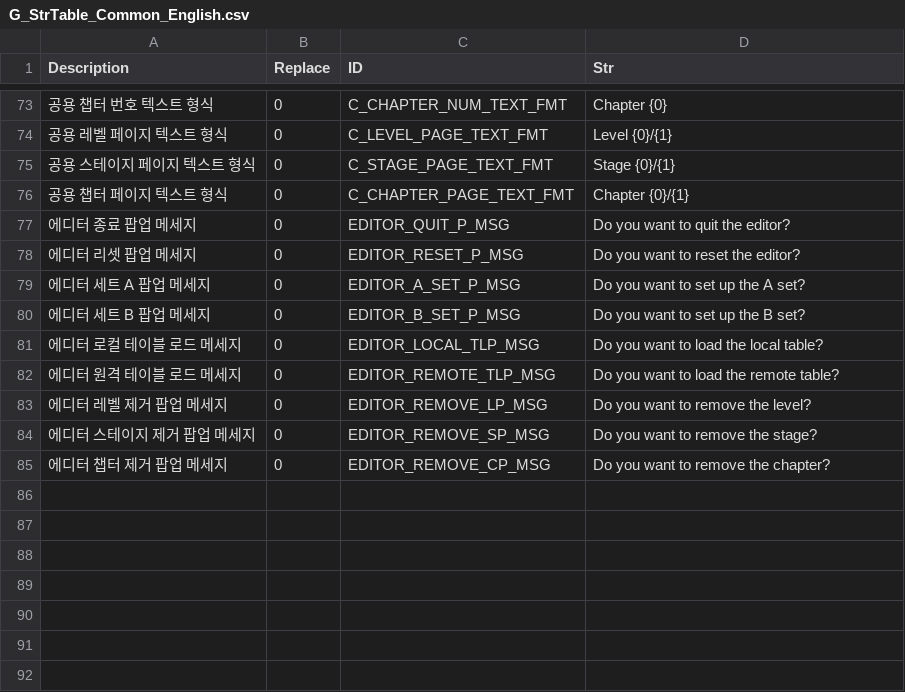
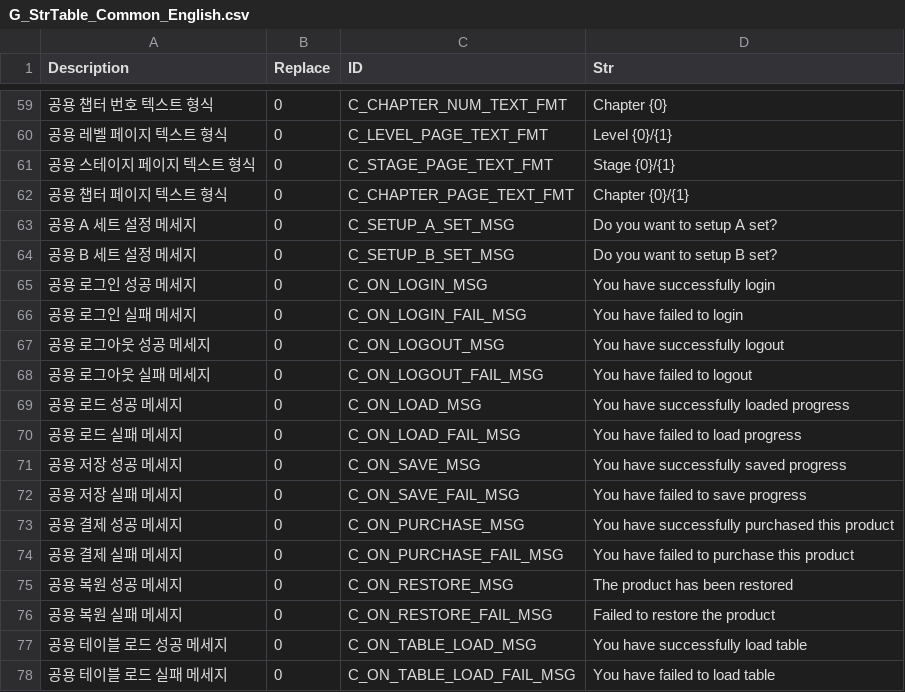
Before and after one commit to devmodle/0300000001.module_unitypackages, a CSV file: Client/Templates/Tables/StringInfo/G_StrTable_Common_English.csv, drawn as a sheet; only a part is shown, gaps mark what is left out; the diff covers the shown part only.

```diff
--- a/Client/Templates/Tables/StringInfo/G_StrTable_Common_English.csv
+++ b/Client/Templates/Tables/StringInfo/G_StrTable_Common_English.csv
@@ -76,10 +62,17 @@ Description,Replace,ID,Str
 공용 챕터 페이지 텍스트 형식,0,C_CHAPTER_PAGE_TEXT_FMT,Chapter {0}/{1}
-에디터 종료 팝업 메세지,0,EDITOR_QUIT_P_MSG,Do you want to quit the editor?
-에디터 리셋 팝업 메세지,0,EDITOR_RESET_P_MSG,Do you want to reset the editor?
-에디터 세트 A 팝업 메세지,0,EDITOR_A_SET_P_MSG,Do you want to set up the A set?
-에디터 세트 B 팝업 메세지,0,EDITOR_B_SET_P_MSG,Do you want to set up the B set?
-에디터 로컬 테이블 로드 메세지,0,EDITOR_LOCAL_TLP_MSG,Do you want to load the local table?
-에디터 원격 테이블 로드 메세지,0,EDITOR_REMOTE_TLP_MSG,Do you want to load the remote table?
-에디터 레벨 제거 팝업 메세지,0,EDITOR_REMOVE_LP_MSG,Do you want to remove the level?
-에디터 스테이지 제거 팝업 메세지,0,EDITOR_REMOVE_SP_MSG,Do you want to remove the stage?
-에디터 챕터 제거 팝업 메세지,0,EDITOR_REMOVE_CP_MSG,Do you want to remove the chapter?
+공용 A 세트 설정 메세지,0,C_SETUP_A_SET_MSG,Do you want to setup A set?
+공용 B 세트 설정 메세지,0,C_SETUP_B_SET_MSG,Do you want to setup B set?
+공용 로그인 성공 메세지,0,C_ON_LOGIN_MSG,You have successfully login
+공용 로그인 실패 메세지,0,C_ON_LOGIN_FAIL_MSG,You have failed to login
+공용 로그아웃 성공 메세지,0,C_ON_LOGOUT_MSG,You have successfully logout
+공용 로그아웃 실패 메세지,0,C_ON_LOGOUT_FAIL_MSG,You have failed to logout
+공용 로드 성공 메세지,0,C_ON_LOAD_MSG,You have successfully loaded progress
+공용 로드 실패 메세지,0,C_ON_LOAD_FAIL_MSG,You have failed to load progress
+공용 저장 성공 메세지,0,C_ON_SAVE_MSG,You have successfully saved progress
+공용 저장 실패 메세지,0,C_ON_SAVE_FAIL_MSG,You have failed to save progress
+공용 결제 성공 메세지,0,C_ON_PURCHASE_MSG,You have successfully purchased this product
+공용 결제 실패 메세지,0,C_ON_PURCHASE_FAIL_MSG,You have failed to purchase this product
+공용 복원 성공 메세지,0,C_ON_RESTORE_MSG,The product has been restored
+공용 복원 실패 메세지,0,C_ON_RESTORE_FAIL_MSG,Failed to restore the product
+공용 테이블 로드 성공 메세지,0,C_ON_TABLE_LOAD_MSG,You have successfully load table
+공용 테이블 로드 실패 메세지,0,C_ON_TABLE_LOAD_FAIL_MSG,You have failed to load table
```
Also changed, not shown: 1 removed row elsewhere in this file, Client/Templates/Tables/StringInfo/G_StrTable_Common_Korean.csv.
